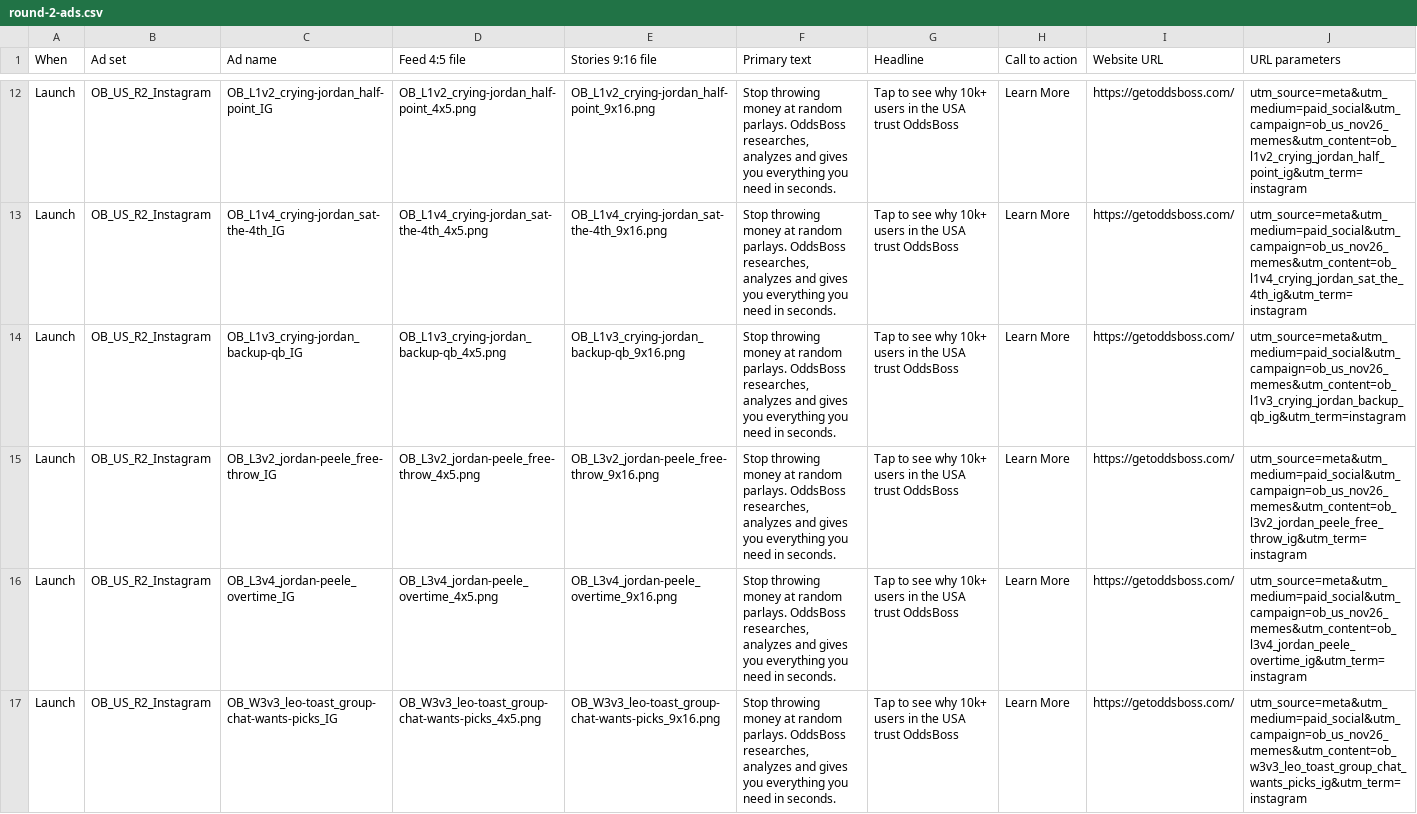
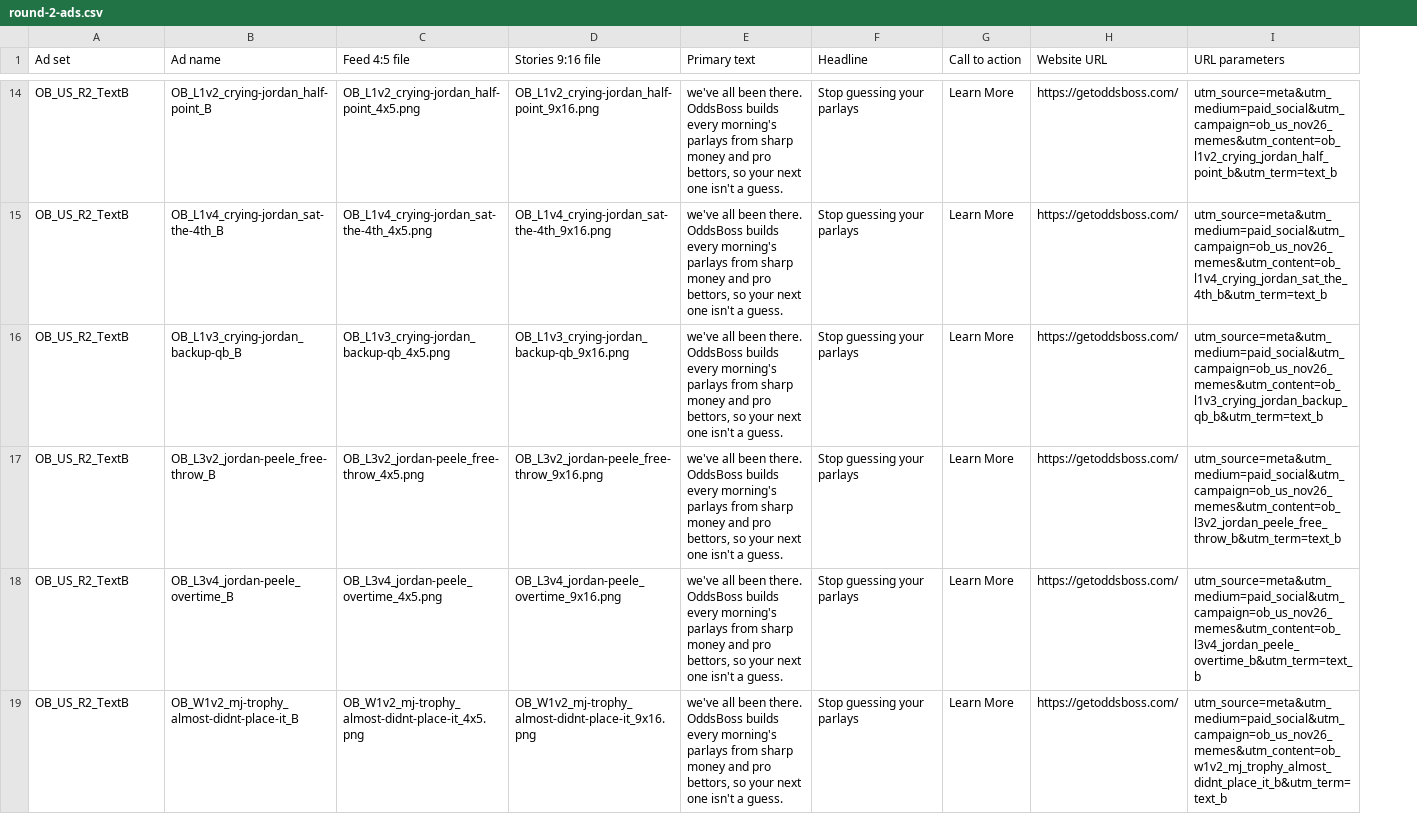
Before and after one commit to macaroniidev/oddsboss-ads, a CSV file: round-2/round-2-ads.csv, drawn as a sheet; only a part is shown, gaps mark what is left out; removed rows and columns are numbered as before the commit, all else as after; the diff covers the shown part only; the diff names each change by its address in the sheet, - before the commit and + after, or states it on an @@ line.

```diff
--- a/round-2/round-2-ads.csv
+++ b/round-2/round-2-ads.csv
-column A (When), rows 12-17: all Launch
-A14:A19 (Ad set): OB_US_R2_Instagram
+A14:A19 (Ad set): OB_US_R2_TextB
-B14 (Ad name): OB_L1v2_crying-jordan_half-point_IG
+B14 (Ad name): OB_L1v2_crying-jordan_half-point_B
-E14:E19 (Primary text): Stop throwing money at random parlays. OddsBoss researches, analyzes and gives you everything you need in seconds.
+E14:E19 (Primary text): we've all been there. OddsBoss builds every morning's parlays from sharp money and pro bettors, so your next one isn't a guess.
-F14:F19 (Headline): Tap to see why 10k+ users in the USA trust OddsBoss
+F14:F19 (Headline): Stop guessing your parlays
-I14 (URL parameters): utm_source=meta&utm_medium=paid_social&utm_campaign=ob_us_nov26_memes&utm_content=ob_l1v2_crying_jordan_half_point_ig&utm_term=instagram
+I14 (URL parameters): utm_source=meta&utm_medium=paid_social&utm_campaign=ob_us_nov26_memes&utm_content=ob_l1v2_crying_jordan_half_point_b&utm_term=text_b
-B15 (Ad name): OB_L1v4_crying-jordan_sat-the-4th_IG
+B15 (Ad name): OB_L1v4_crying-jordan_sat-the-4th_B
-I15 (URL parameters): utm_source=meta&utm_medium=paid_social&utm_campaign=ob_us_nov26_memes&utm_content=ob_l1v4_crying_jordan_sat_the_4th_ig&utm_term=instagram
+I15 (URL parameters): utm_source=meta&utm_medium=paid_social&utm_campaign=ob_us_nov26_memes&utm_content=ob_l1v4_crying_jordan_sat_the_4th_b&utm_term=text_b
-B16 (Ad name): OB_L1v3_crying-jordan_backup-qb_IG
+B16 (Ad name): OB_L1v3_crying-jordan_backup-qb_B
-I16 (URL parameters): utm_source=meta&utm_medium=paid_social&utm_campaign=ob_us_nov26_memes&utm_content=ob_l1v3_crying_jordan_backup_qb_ig&utm_term=instagram
+I16 (URL parameters): utm_source=meta&utm_medium=paid_social&utm_campaign=ob_us_nov26_memes&utm_content=ob_l1v3_crying_jordan_backup_qb_b&utm_term=text_b
-B17 (Ad name): OB_L3v2_jordan-peele_free-throw_IG
+B17 (Ad name): OB_L3v2_jordan-peele_free-throw_B
-I17 (URL parameters): utm_source=meta&utm_medium=paid_social&utm_campaign=ob_us_nov26_memes&utm_content=ob_l3v2_jordan_peele_free_throw_ig&utm_term=instagram
+I17 (URL parameters): utm_source=meta&utm_medium=paid_social&utm_campaign=ob_us_nov26_memes&utm_content=ob_l3v2_jordan_peele_free_throw_b&utm_term=text_b
-B18 (Ad name): OB_L3v4_jordan-peele_overtime_IG
+B18 (Ad name): OB_L3v4_jordan-peele_overtime_B
-I18 (URL parameters): utm_source=meta&utm_medium=paid_social&utm_campaign=ob_us_nov26_memes&utm_content=ob_l3v4_jordan_peele_overtime_ig&utm_term=instagram
+I18 (URL parameters): utm_source=meta&utm_medium=paid_social&utm_campaign=ob_us_nov26_memes&utm_content=ob_l3v4_jordan_peele_overtime_b&utm_term=text_b
-B19 (Ad name): OB_W3v3_leo-toast_group-chat-wants-picks_IG
+B19 (Ad name): OB_W1v2_mj-trophy_almost-didnt-place-it_B
-C19 (Feed 4:5 file): OB_W3v3_leo-toast_group-chat-wants-picks_4x5.png
+C19 (Feed 4:5 file): OB_W1v2_mj-trophy_almost-didnt-place-it_4x5.png
-D19 (Stories 9:16 file): OB_W3v3_leo-toast_group-chat-wants-picks_9x16.png
+D19 (Stories 9:16 file): OB_W1v2_mj-trophy_almost-didnt-place-it_9x16.png
-I19 (URL parameters): utm_source=meta&utm_medium=paid_social&utm_campaign=ob_us_nov26_memes&utm_content=ob_w3v3_leo_toast_group_chat_wants_picks_ig&utm_term=instagram
+I19 (URL parameters): utm_source=meta&utm_medium=paid_social&utm_campaign=ob_us_nov26_memes&utm_content=ob_w1v2_mj_trophy_almost_didnt_place_it_b&utm_term=text_b
```
Also changed, not shown: 2 added rows and 36 edited cells elsewhere in this file, 7 other files.
